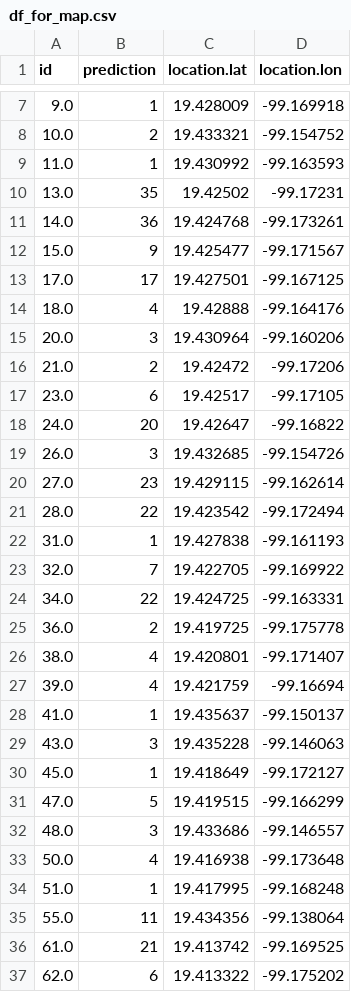
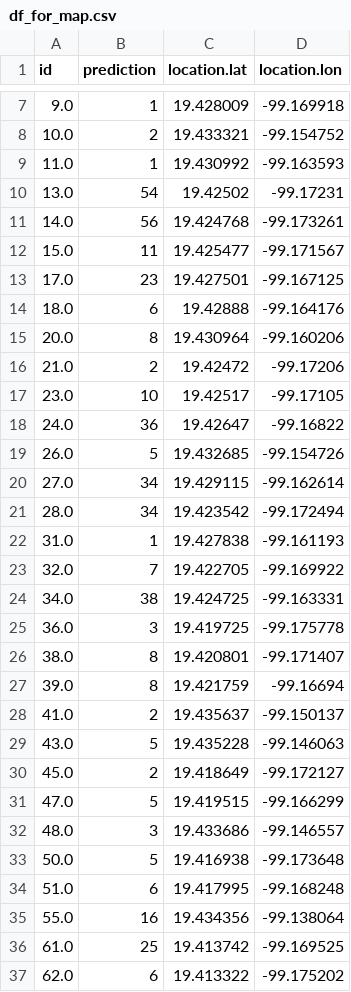
Before and after one commit to Afroefras/ecobici_bot, a CSV file: data/for_map/df_for_map.csv, drawn as a sheet; only a part is shown, gaps mark what is left out; the diff covers the shown part only.

```diff
--- a/data/for_map/df_for_map.csv
+++ b/data/for_map/df_for_map.csv
@@ -9,29 +9,29 @@ id,prediction,location.lat,location.lon
 11.0,1,19.430992,-99.163593
-13.0,35,19.42502,-99.17231
-14.0,36,19.424768,-99.173261
-15.0,9,19.425477,-99.171567
-17.0,17,19.427501,-99.167125
-18.0,4,19.42888,-99.164176
-20.0,3,19.430964,-99.160206
+13.0,54,19.42502,-99.17231
+14.0,56,19.424768,-99.173261
+15.0,11,19.425477,-99.171567
+17.0,23,19.427501,-99.167125
+18.0,6,19.42888,-99.164176
+20.0,8,19.430964,-99.160206
 21.0,2,19.42472,-99.17206
-23.0,6,19.42517,-99.17105
-24.0,20,19.42647,-99.16822
-26.0,3,19.432685,-99.154726
-27.0,23,19.429115,-99.162614
-28.0,22,19.423542,-99.172494
+23.0,10,19.42517,-99.17105
+24.0,36,19.42647,-99.16822
+26.0,5,19.432685,-99.154726
+27.0,34,19.429115,-99.162614
+28.0,34,19.423542,-99.172494
 31.0,1,19.427838,-99.161193
 32.0,7,19.422705,-99.169922
-34.0,22,19.424725,-99.163331
-36.0,2,19.419725,-99.175778
-38.0,4,19.420801,-99.171407
-39.0,4,19.421759,-99.16694
-41.0,1,19.435637,-99.150137
-43.0,3,19.435228,-99.146063
-45.0,1,19.418649,-99.172127
+34.0,38,19.424725,-99.163331
+36.0,3,19.419725,-99.175778
+38.0,8,19.420801,-99.171407
+39.0,8,19.421759,-99.16694
+41.0,2,19.435637,-99.150137
+43.0,5,19.435228,-99.146063
+45.0,2,19.418649,-99.172127
 47.0,5,19.419515,-99.166299
 48.0,3,19.433686,-99.146557
-50.0,4,19.416938,-99.173648
-51.0,1,19.417995,-99.168248
-55.0,11,19.434356,-99.138064
-61.0,21,19.413742,-99.169525
+50.0,5,19.416938,-99.173648
+51.0,6,19.417995,-99.168248
+55.0,16,19.434356,-99.138064
+61.0,25,19.413742,-99.169525
 62.0,6,19.413322,-99.175202
```
Also changed, not shown: 102 edited cells elsewhere in this file, 3 other files.
